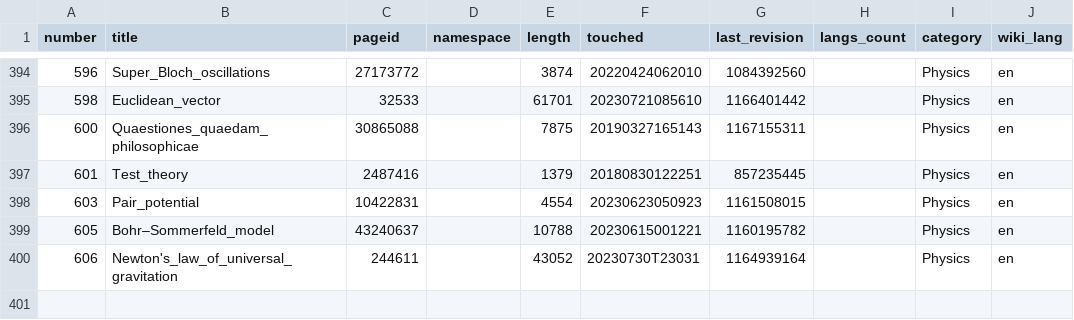
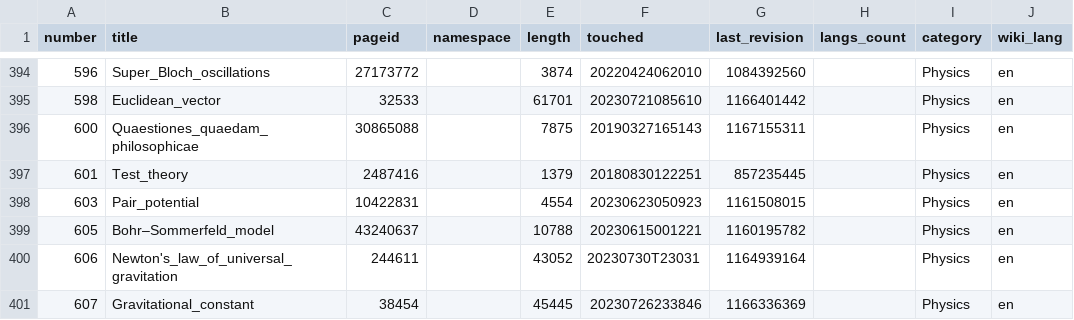
Before and after one commit to ahn-nath/Wikipedia---Translation-Imbalances, a CSV file: data/input/categories/pages-ids-processed/en-physics-page_ids_processed.csv, drawn as a sheet; only a part is shown, gaps mark what is left out.

```diff
--- a/data/input/categories/pages-ids-processed/en-physics-page_ids_processed.csv
+++ b/data/input/categories/pages-ids-processed/en-physics-page_ids_processed.csv
@@ -400 +400,2 @@ number,title,pageid,namespace,length,touched,last_revision,langs_count,category,
 606,Newton's_law_of_universal_gravitation,244611,,43052,20230730T23031,1164939164,,Physics,en
+607,Gravitational_constant,38454,,45445,20230726233846,1166336369,,Physics,en
```
Also changed, not shown: data/input/categories/pages-ids-processed/en-politics and government-page_ids_processed.csv, 3 other files.
